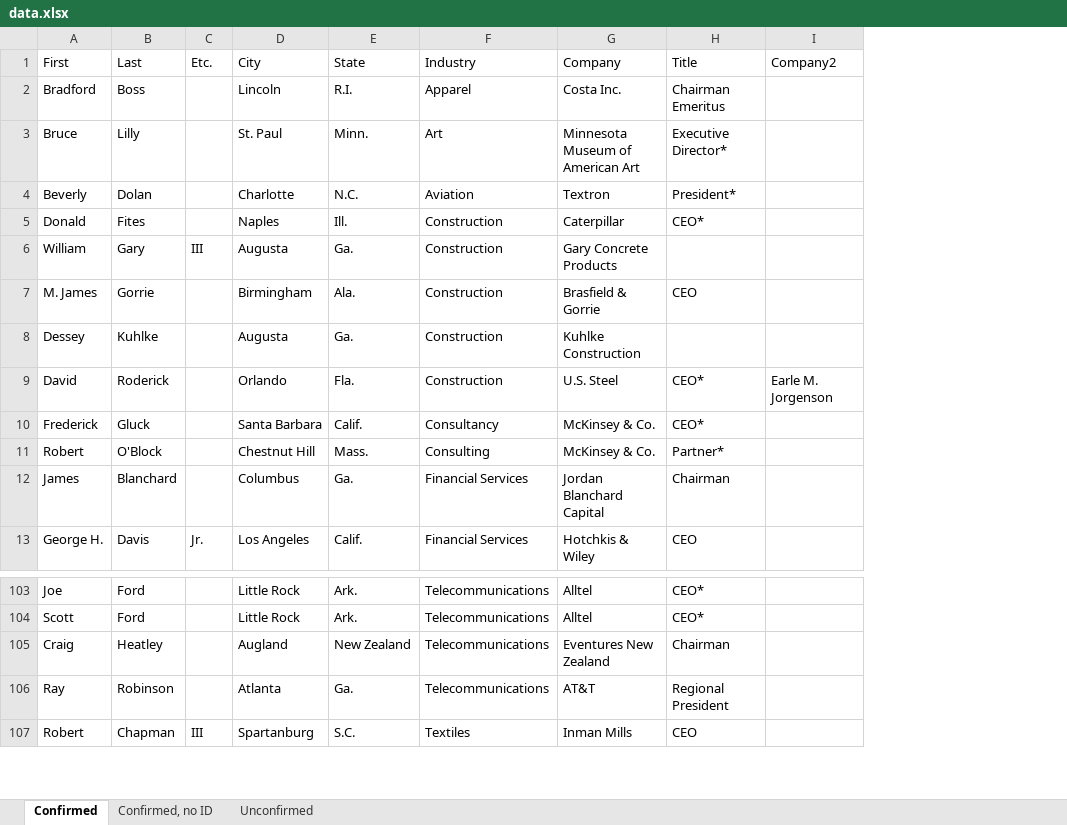
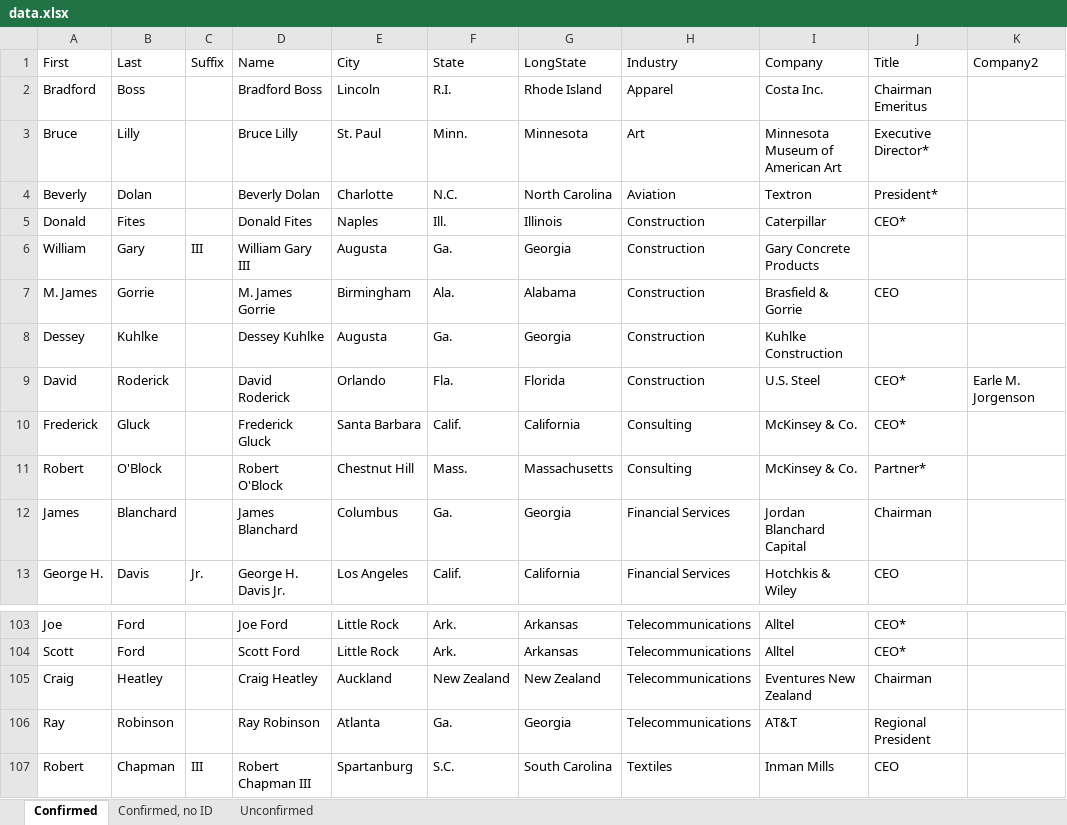
Before and after one commit to bizweekgraphics/namelist-widget, an Excel workbook: data.xlsx, sheet Confirmed, drawn as a sheet; only a part is shown, gaps mark what is left out; values as stored, in another font and other column widths than the file's, no borders; addresses are those after the commit; the diff names each change by its address in the sheet, - before the commit and + after, or states it on an @@ line.

```diff
--- a/data.xlsx (sheet Confirmed)
+++ b/data.xlsx (sheet Confirmed)
+column D (Name), rows 2-13: Bradford Boss | Bruce Lilly | Beverly Dolan | Donald Fites | William Gary III | M. James Gorrie | Dessey Kuhlke | David Roderick | Frederick Gluck | Robert O'Block | James Blanchard | George H. Davis Jr.; rows 103-107: Joe Ford | Scott Ford | Craig Heatley | Ray Robinson | Robert Chapman III
+column G (LongState), rows 2-13: Rhode Island | Minnesota | North Carolina | Illinois | Georgia | Alabama | Georgia | Florida | California | Massachusetts | Georgia | California; rows 103-107: Arkansas | Arkansas | New Zealand | Georgia | South Carolina
-C1: Etc.
+C1: Suffix
-H10 (Industry): Consultancy
+H10 (Industry): Consulting
-E105 (City): Augland
+E105 (City): Auckland
```
Also changed, not shown: 4 other files.
